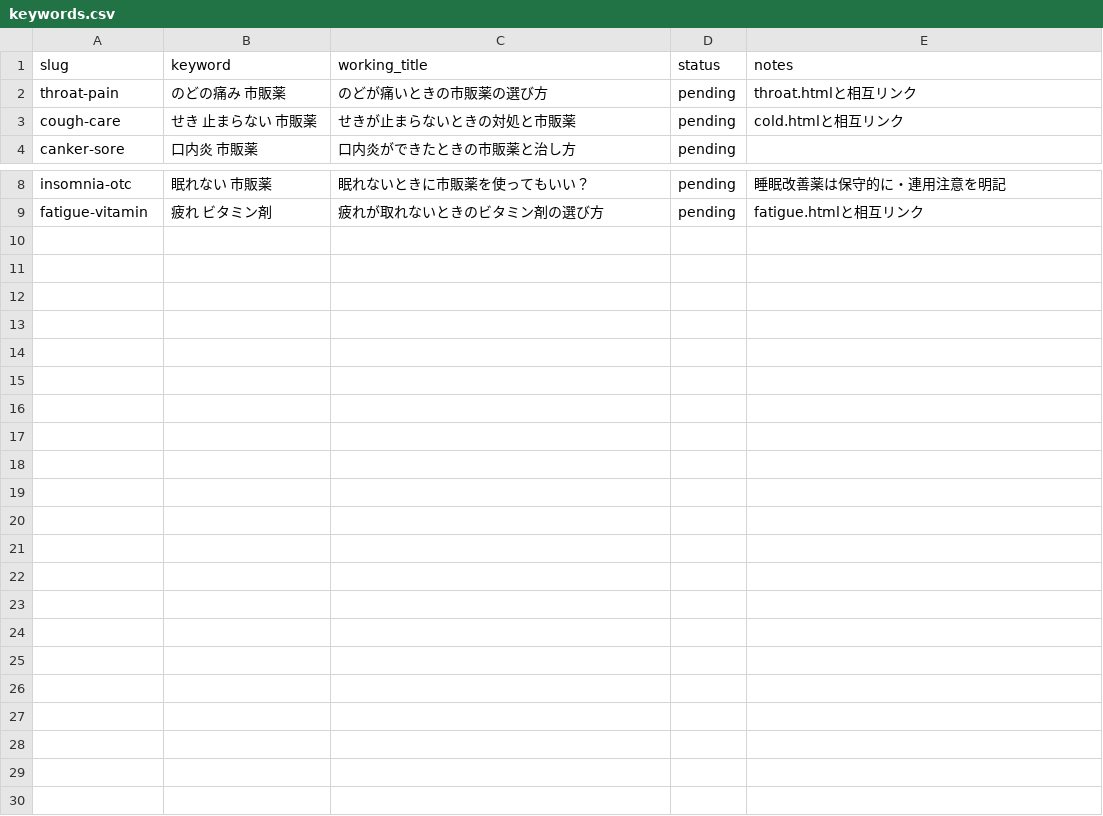
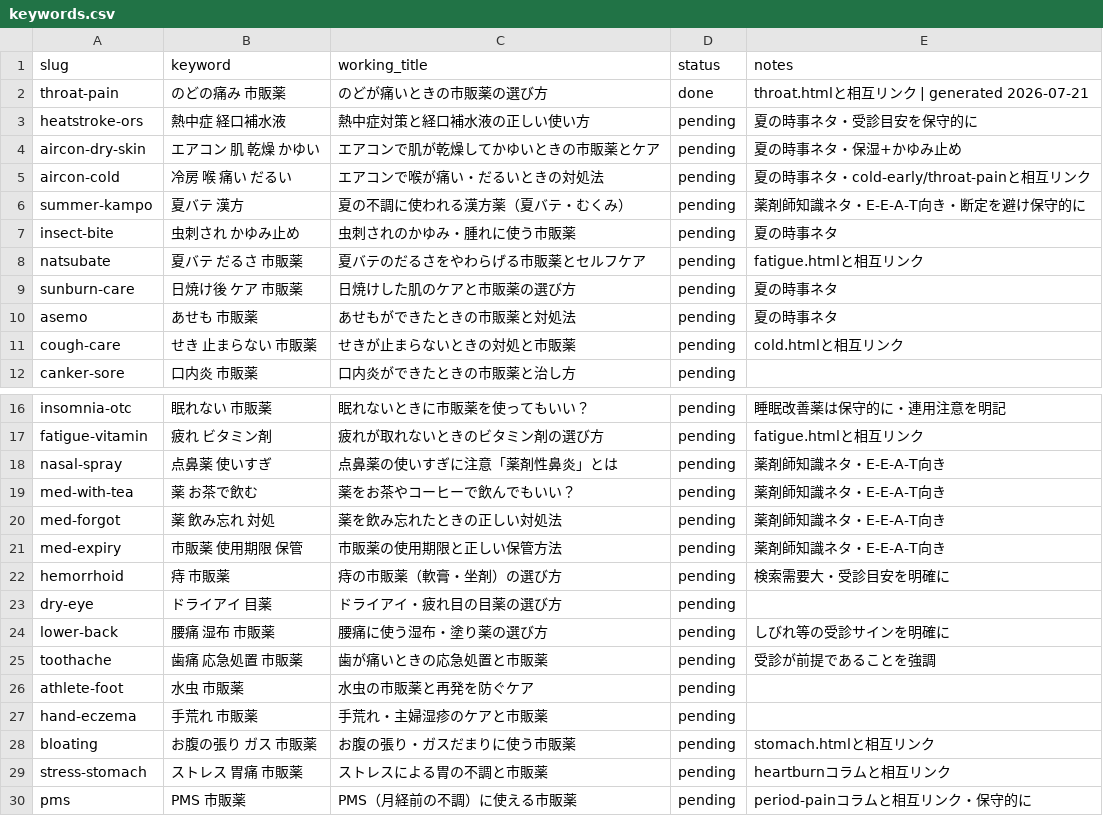
Before and after one commit to hacchan1102/medical, a CSV file: pipeline/keywords.csv, drawn as a sheet; only a part is shown, gaps mark what is left out.

Commit message:
Add files via upload

```diff
--- a/pipeline/keywords.csv
+++ b/pipeline/keywords.csv
@@ -1,3 +1,11 @@
 slug,keyword,working_title,status,notes
-throat-pain,のどの痛み 市販薬,のどが痛いときの市販薬の選び方,pending,throat.htmlと相互リンク
+throat-pain,のどの痛み 市販薬,のどが痛いときの市販薬の選び方,done,throat.htmlと相互リンク | generated 2026-07-21
+heatstroke-ors,熱中症 経口補水液,熱中症対策と経口補水液の正しい使い方,pending,夏の時事ネタ・受診目安を保守的に
+aircon-dry-skin,エアコン 肌 乾燥 かゆい,エアコンで肌が乾燥してかゆいときの市販薬とケア,pending,夏の時事ネタ・保湿+かゆみ止め
+aircon-cold,冷房 喉 痛い だるい,エアコンで喉が痛い・だるいときの対処法,pending,夏の時事ネタ・cold-early/throat-painと相互リンク
+summer-kampo,夏バテ 漢方,夏の不調に使われる漢方薬（夏バテ・むくみ）,pending,薬剤師知識ネタ・E-E-A-T向き・断定を避け保守的に
+insect-bite,虫刺され かゆみ止め,虫刺されのかゆみ・腫れに使う市販薬,pending,夏の時事ネタ
+natsubate,夏バテ だるさ 市販薬,夏バテのだるさをやわらげる市販薬とセルフケア,pending,fatigue.htmlと相互リンク
+sunburn-care,日焼け後 ケア 市販薬,日焼けした肌のケアと市販薬の選び方,pending,夏の時事ネタ
+asemo,あせも 市販薬,あせもができたときの市販薬と対処法,pending,夏の時事ネタ
 cough-care,せき 止まらない 市販薬,せきが止まらないときの対処と市販薬,pending,cold.htmlと相互リンク
@@ -9 +17,14 @@ insomnia-otc,眠れない 市販薬,眠れないときに市販薬を使って
 fatigue-vitamin,疲れ ビタミン剤,疲れが取れないときのビタミン剤の選び方,pending,fatigue.htmlと相互リンク
+nasal-spray,点鼻薬 使いすぎ,点鼻薬の使いすぎに注意「薬剤性鼻炎」とは,pending,薬剤師知識ネタ・E-E-A-T向き
+med-with-tea,薬 お茶で飲む,薬をお茶やコーヒーで飲んでもいい？,pending,薬剤師知識ネタ・E-E-A-T向き
+med-forgot,薬 飲み忘れ 対処,薬を飲み忘れたときの正しい対処法,pending,薬剤師知識ネタ・E-E-A-T向き
+med-expiry,市販薬 使用期限 保管,市販薬の使用期限と正しい保管方法,pending,薬剤師知識ネタ・E-E-A-T向き
+hemorrhoid,痔 市販薬,痔の市販薬（軟膏・坐剤）の選び方,pending,検索需要大・受診目安を明確に
+dry-eye,ドライアイ 目薬,ドライアイ・疲れ目の目薬の選び方,pending,
+lower-back,腰痛 湿布 市販薬,腰痛に使う湿布・塗り薬の選び方,pending,しびれ等の受診サインを明確に
+toothache,歯痛 応急処置 市販薬,歯が痛いときの応急処置と市販薬,pending,受診が前提であることを強調
+athlete-foot,水虫 市販薬,水虫の市販薬と再発を防ぐケア,pending,
+hand-eczema,手荒れ 市販薬,手荒れ・主婦湿疹のケアと市販薬,pending,
+bloating,お腹の張り ガス 市販薬,お腹の張り・ガスだまりに使う市販薬,pending,stomach.htmlと相互リンク
+stress-stomach,ストレス 胃痛 市販薬,ストレスによる胃の不調と市販薬,pending,heartburnコラムと相互リンク
+pms,PMS 市販薬,PMS（月経前の不調）に使える市販薬,pending,period-painコラムと相互リンク・保守的に
```
